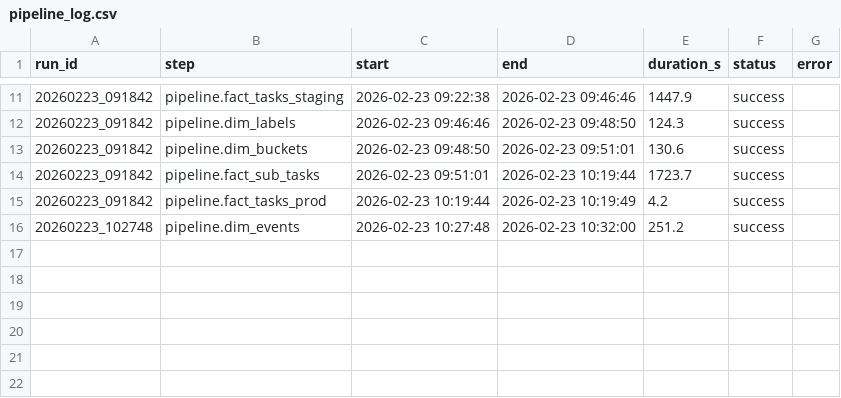
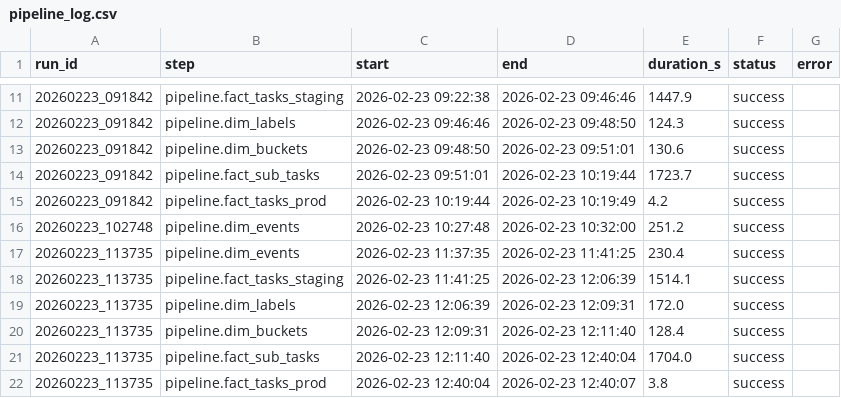
Before and after one commit to tprppadmin/planner_data_pipeline, a CSV file: src/pipeline/pipeline_log.csv, drawn as a sheet; only a part is shown, gaps mark what is left out; the diff names each change by its address in the sheet, - before the commit and + after, or states it on an @@ line.

```diff
--- a/src/pipeline/pipeline_log.csv
+++ b/src/pipeline/pipeline_log.csv
+row 17: 20260223_113735 | pipeline.dim_events | 2026-02-23 11:37:35 | 2026-02-23 11:41:25 | 230.4 | success
+row 18: 20260223_113735 | pipeline.fact_tasks_staging | 2026-02-23 11:41:25 | 2026-02-23 12:06:39 | 1514.1 | success
+row 19: 20260223_113735 | pipeline.dim_labels | 2026-02-23 12:06:39 | 2026-02-23 12:09:31 | 172.0 | success
+row 20: 20260223_113735 | pipeline.dim_buckets | 2026-02-23 12:09:31 | 2026-02-23 12:11:40 | 128.4 | success
+row 21: 20260223_113735 | pipeline.fact_sub_tasks | 2026-02-23 12:11:40 | 2026-02-23 12:40:04 | 1704.0 | success
+row 22: 20260223_113735 | pipeline.fact_tasks_prod | 2026-02-23 12:40:04 | 2026-02-23 12:40:07 | 3.8 | success
```
Also changed, not shown: 7 other files.
